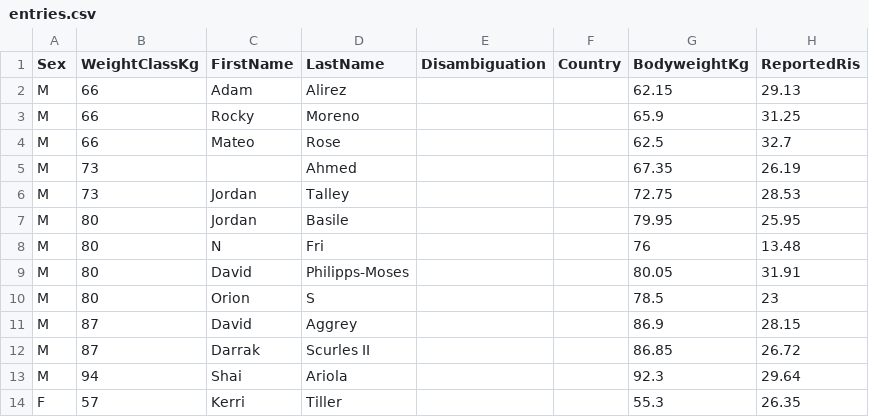
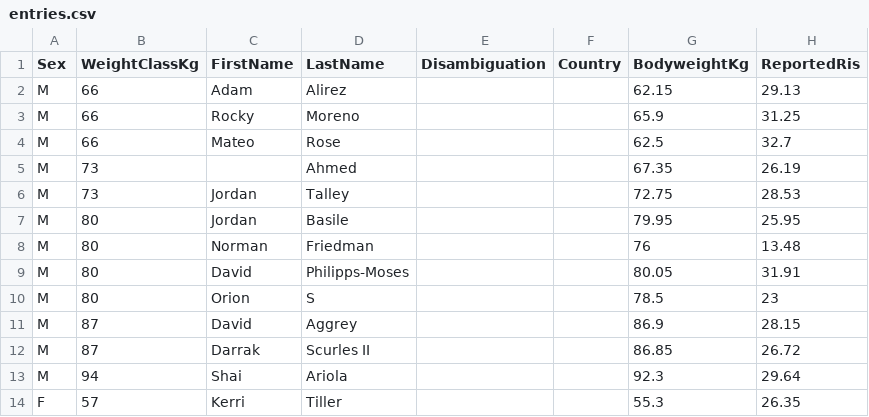
Before and after one commit to openstreetlifting/openstreetlifting, a CSV file: backend/data/competitions/usastreetlifting/2026/usastreetlifting-rocky-mountain-classic-2026/entries.csv, drawn as a sheet; only a part is shown; the diff names each change by its address in the sheet, - before the commit and + after, or states it on an @@ line.

Commit message:
fix(data): correct Norman Friedman name (#978)

```diff
--- a/backend/data/competitions/usastreetlifting/2026/usastreetlifting-rocky-mountain-classic-2026/entries.csv
+++ b/backend/data/competitions/usastreetlifting/2026/usastreetlifting-rocky-mountain-classic-2026/entries.csv
-C8 (FirstName): N
+C8 (FirstName): Norman
-D8 (LastName): Fri
+D8 (LastName): Friedman
```
